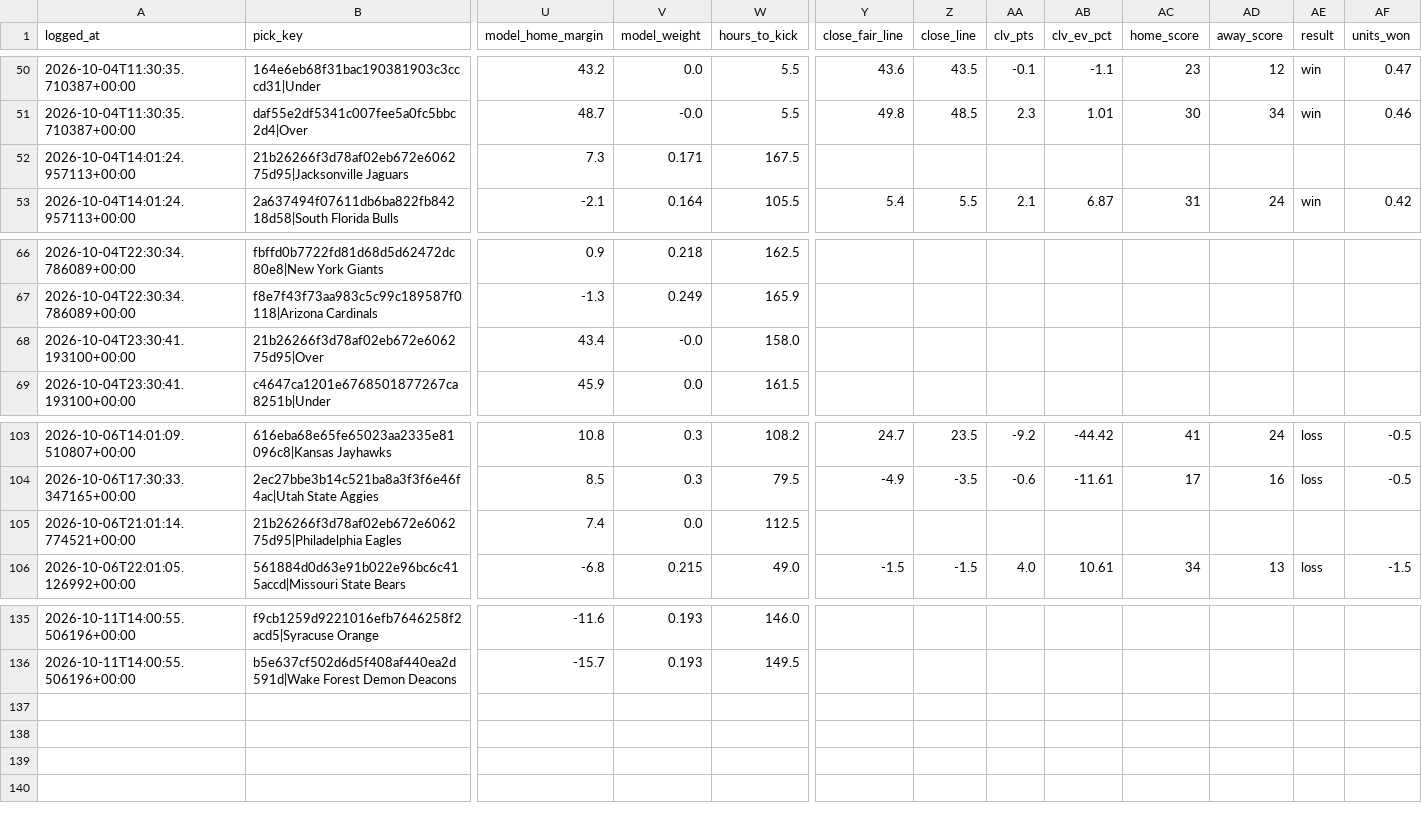
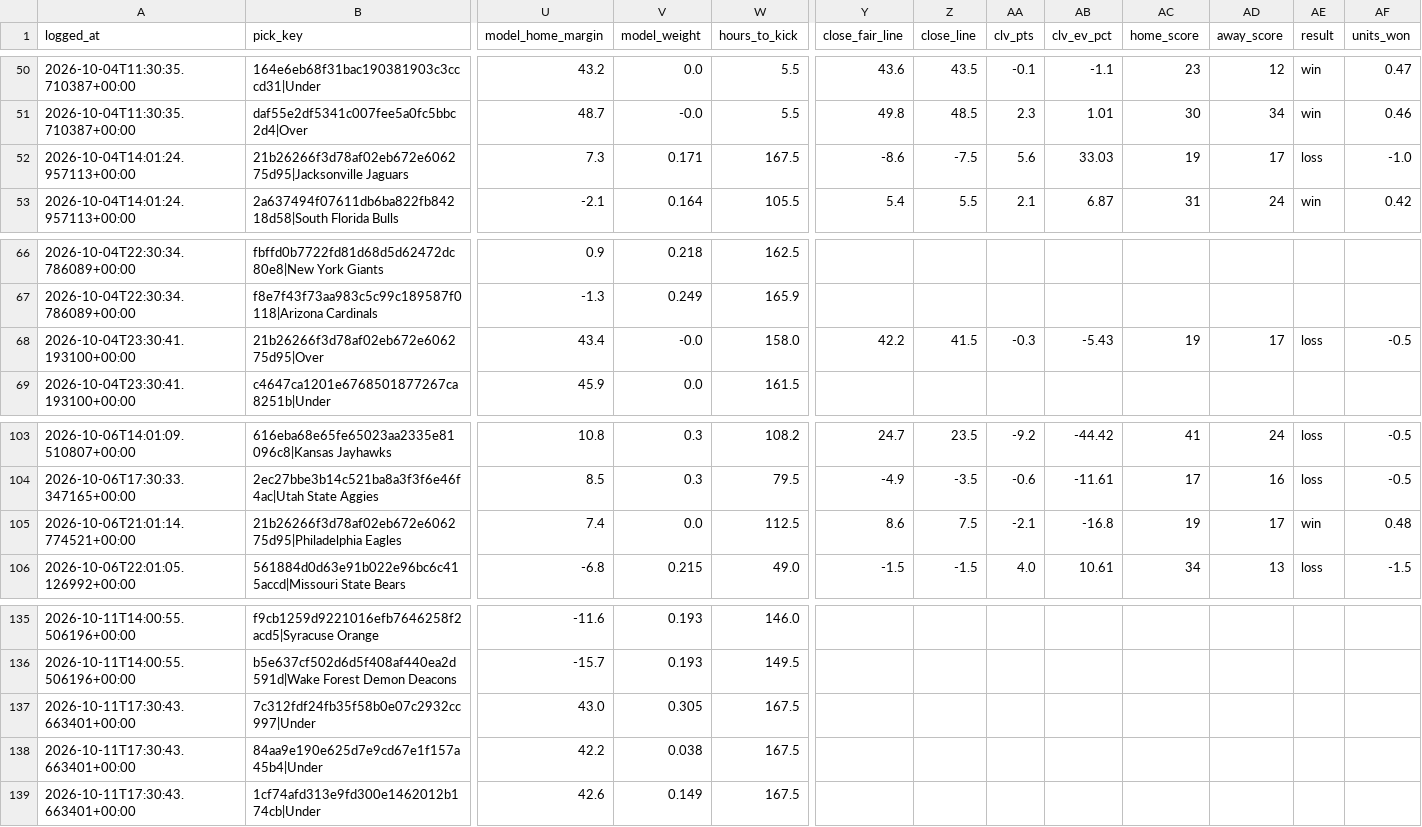
Before and after one commit to unclebuck20/betting-engine, a CSV file: data/picks/model_log.csv, drawn as a sheet; only a part is shown, gaps mark what is left out; rows hold the shown columns only; the diff names each change by its address in the sheet, - before the commit and + after, or states it on an @@ line.

```diff
--- a/data/picks/model_log.csv
+++ b/data/picks/model_log.csv
-Y52 (close_fair_line): (empty)
+Y52 (close_fair_line): -8.6
-Z52 (close_line): (empty)
+Z52 (close_line): -7.5
-AA52 (clv_pts): (empty)
+AA52 (clv_pts): 5.6
-AB52 (clv_ev_pct): (empty)
+AB52 (clv_ev_pct): 33.03
-AC52 (home_score): (empty)
+AC52 (home_score): 19
-AD52 (away_score): (empty)
+AD52 (away_score): 17
-AE52 (result): (empty)
+AE52 (result): loss
-AF52 (units_won): (empty)
+AF52 (units_won): -1.0
-Y68 (close_fair_line): (empty)
+Y68 (close_fair_line): 42.2
-Z68 (close_line): (empty)
+Z68 (close_line): 41.5
-AA68 (clv_pts): (empty)
+AA68 (clv_pts): -0.3
-AB68 (clv_ev_pct): (empty)
+AB68 (clv_ev_pct): -5.43
-AC68 (home_score): (empty)
+AC68 (home_score): 19
-AD68 (away_score): (empty)
+AD68 (away_score): 17
-AE68 (result): (empty)
+AE68 (result): loss
-AF68 (units_won): (empty)
+AF68 (units_won): -0.5
-Y105 (close_fair_line): (empty)
+Y105 (close_fair_line): 8.6
-Z105 (close_line): (empty)
+Z105 (close_line): 7.5
-AA105 (clv_pts): (empty)
+AA105 (clv_pts): -2.1
-AB105 (clv_ev_pct): (empty)
+AB105 (clv_ev_pct): -16.8
-AC105 (home_score): (empty)
+AC105 (home_score): 19
-AD105 (away_score): (empty)
+AD105 (away_score): 17
-AE105 (result): (empty)
+AE105 (result): win
-AF105 (units_won): (empty)
+AF105 (units_won): 0.48
+row 137: 2026-10-11T17:30:43.663401+00:00 | 7c312fdf24fb35f58b0e07c2932cc997|Under | 43.0 | 0.305 | 167.5
+row 138: 2026-10-11T17:30:43.663401+00:00 | 84aa9e190e625d7e9cd67e1f157a45b4|Under | 42.2 | 0.038 | 167.5
+row 139: 2026-10-11T17:30:43.663401+00:00 | 1cf74afd313e9fd300e1462012b174cb|Under | 42.6 | 0.149 | 167.5
```
Also changed, not shown: 13 other files.
